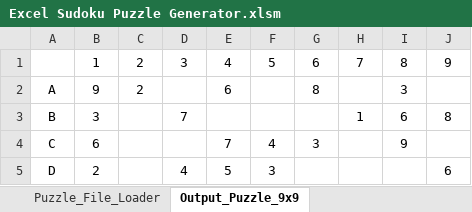
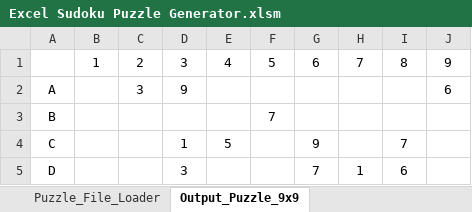
Before and after one commit to ZaydH/CS156, an Excel workbook: Assignment #3/Excel Sudoku Puzzle Generator.xlsm, sheet Output_Puzzle_9x9, drawn as a sheet; only a part is shown; values as stored, in another font and other column widths than the file's, no borders; the diff covers the shown part only; the diff names each change by its address in the sheet, - before the commit and + after, or states it on an @@ line.

Commit message:
Fixing the results document for 2x2 binary constraints. Cleaning up puzzle generator for variable sized boards. Updating script for CSP solver.

```diff
--- a/Assignment #3/Excel Sudoku Puzzle Generator.xlsm (sheet Output_Puzzle_9x9)
+++ b/Assignment #3/Excel Sudoku Puzzle Generator.xlsm (sheet Output_Puzzle_9x9)
-B2: 9
+B2: (empty)
-C2: 2
+C2: 3
-D2: (empty)
+D2: 9
-E2: 6
+E2: (empty)
-G2: 8
+G2: (empty)
-I2: 3
+I2: (empty)
-J2: (empty)
+J2: 6
-B3: 3
+B3: (empty)
-D3: 7
+D3: (empty)
-F3: (empty)
+F3: 7
-H3: 1
+H3: (empty)
-I3: 6
+I3: (empty)
-J3: 8
+J3: (empty)
-B4: 6
+B4: (empty)
-D4: (empty)
+D4: 1
-E4: 7
+E4: 5
-F4: 4
+F4: (empty)
-G4: 3
+G4: 9
-I4: 9
+I4: 7
-B5: 2
+B5: (empty)
-D5: 4
+D5: 3
-E5: 5
+E5: (empty)
-F5: 3
+F5: (empty)
-G5: (empty)
+G5: 7
-H5: (empty)
+H5: 1
-I5: (empty)
+I5: 6
-J5: 6
+J5: (empty)
```
Also changed, not shown: 32 edited cells elsewhere in this sheet, sheet Output_Puzzle_Variable_Size, sheet Puzzle_File_Loader, 2 other files.
